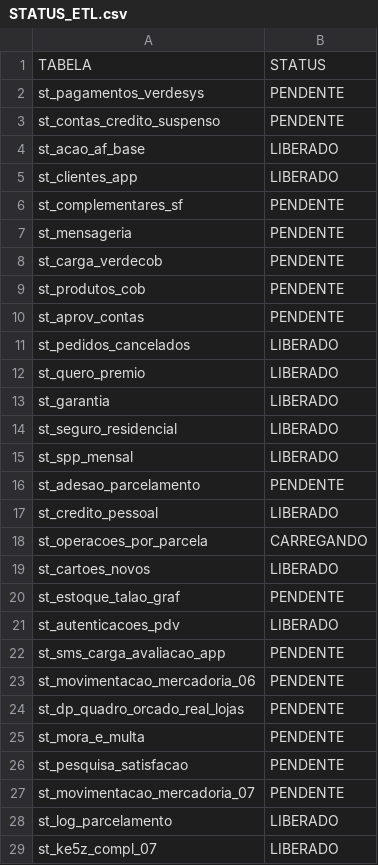
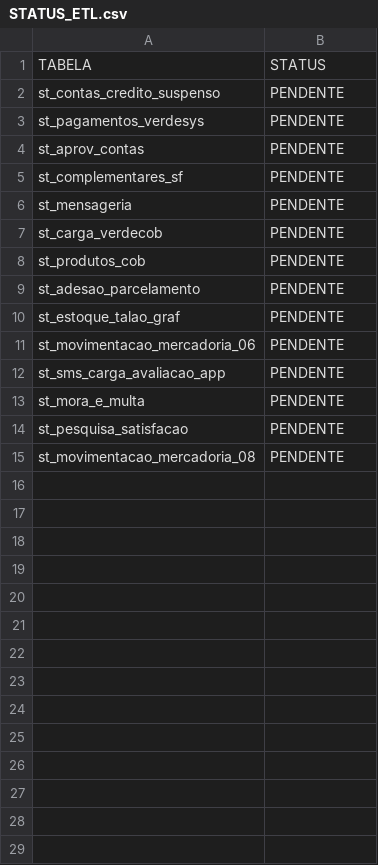
Before and after one commit to lucasely/bot_mis, a CSV file: STATUS_ETL.csv, drawn as a sheet.

```diff
--- a/STATUS_ETL.csv
+++ b/STATUS_ETL.csv
@@ -1,6 +1,5 @@
 TABELA;STATUS
+st_contas_credito_suspenso;PENDENTE
 st_pagamentos_verdesys;PENDENTE
-st_contas_credito_suspenso;PENDENTE
-st_acao_af_base;LIBERADO
-st_clientes_app;LIBERADO
+st_aprov_contas;PENDENTE
 st_complementares_sf;PENDENTE
@@ -9,21 +8,8 @@ st_carga_verdecob;PENDENTE
 st_produtos_cob;PENDENTE
-st_aprov_contas;PENDENTE
-st_pedidos_cancelados;LIBERADO
-st_quero_premio;LIBERADO
-st_garantia;LIBERADO
-st_seguro_residencial;LIBERADO
-st_spp_mensal;LIBERADO
 st_adesao_parcelamento;PENDENTE
-st_credito_pessoal;LIBERADO
-st_operacoes_por_parcela;CARREGANDO
-st_cartoes_novos;LIBERADO
 st_estoque_talao_graf;PENDENTE
-st_autenticacoes_pdv;LIBERADO
+st_movimentacao_mercadoria_06;PENDENTE
 st_sms_carga_avaliacao_app;PENDENTE
-st_movimentacao_mercadoria_06;PENDENTE
-st_dp_quadro_orcado_real_lojas;PENDENTE
 st_mora_e_multa;PENDENTE
 st_pesquisa_satisfacao;PENDENTE
-st_movimentacao_mercadoria_07;PENDENTE
-st_log_parcelamento;LIBERADO
-st_ke5z_compl_07;LIBERADO
+st_movimentacao_mercadoria_08;PENDENTE
```
Also changed, not shown: verdemis.csv.
